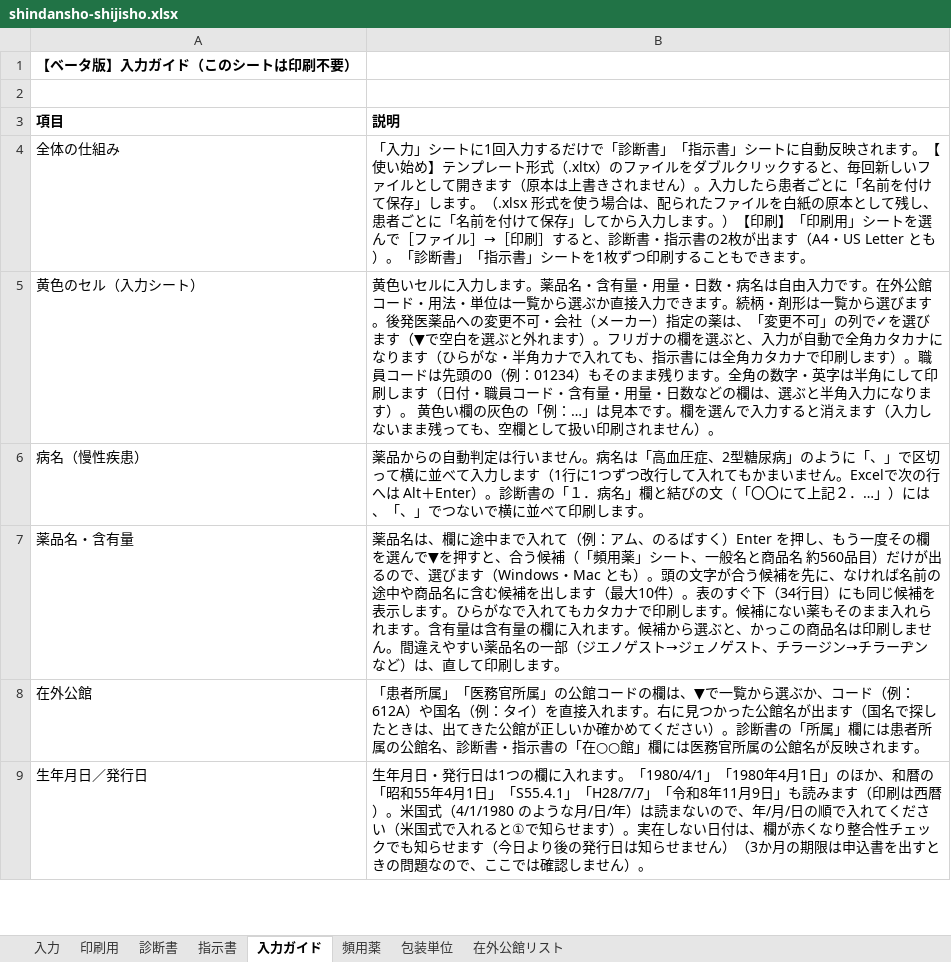
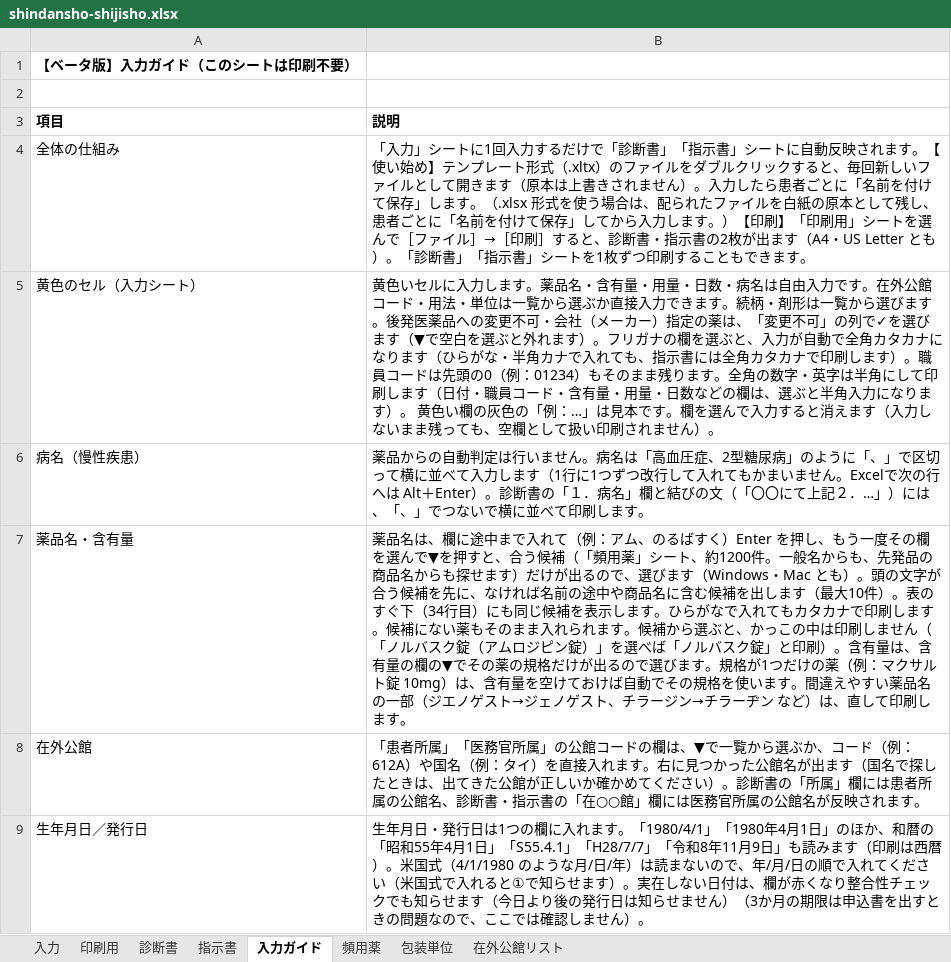
Before and after one commit to ysk713/-, an Excel workbook: shindansho-excel/shindansho-shijisho.xlsx, sheet 入力ガイド, drawn as a sheet; only a part is shown; values as stored, in another font and other column widths than the file's, no borders; the diff names each change by its address in the sheet, - before the commit and + after, or states it on an @@ line.

```diff
--- a/shindansho-excel/shindansho-shijisho.xlsx (sheet 入力ガイド)
+++ b/shindansho-excel/shindansho-shijisho.xlsx (sheet 入力ガイド)
-B7 (説明): …シート、一般名と商品名 約560品目）だけが出るので、選びます（Windows・Mac とも）。頭の文字が合う候補を先に、なければ名前の途中や商品名に含む候補を出します（最大10件）。表のすぐ下（34行目）にも同じ候補を表示します。ひらがなで入れてもカタカナで印刷します。候補にない薬もそのまま入れられます。含有量は含有量の欄に入れます。候補から選ぶと、かっこの商品名は印刷しません。間違え…
+B7 (説明): …シート、約1200件。一般名からも、先発品の商品名からも探せます）だけが出るので、選びます（Windows・Mac とも）。頭の文字が合う候補を先に、なければ名前の途中や商品名に含む候補を出します（最大10件）。表のすぐ下（34行目）にも同じ候補を表示します。ひらがなで入れてもカタカナで印刷します。候補にない薬もそのまま入れられます。候補から選ぶと、かっこの中は印刷しません（「ノルバスク錠（アムロジピン錠）」を選べば「ノルバスク錠」と印刷）。含有量は、含有量の欄の▼でその薬の規格だけが出るので選びます。規格が1つだけの薬（例：マクサルト錠 10mg）は、含有量を空けておけば自動でその規格を使います。間違え…
```
Also changed, not shown: sheet 頻用薬, hidden cells, shindansho-excel/shindansho-shijisho_mihon.xlsx, 3 other files.
